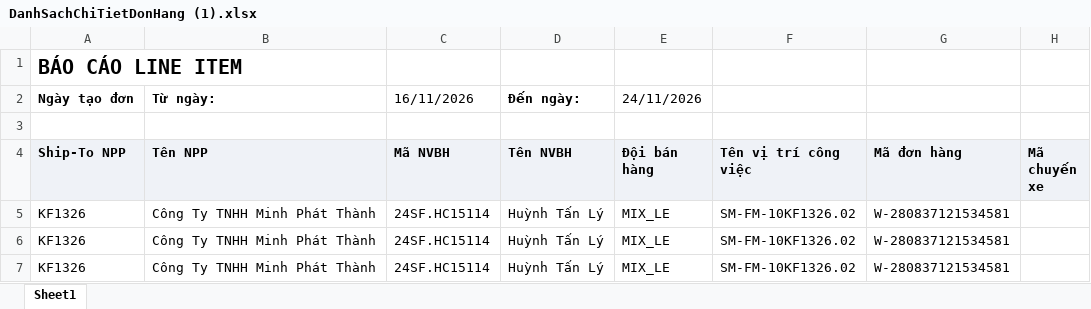
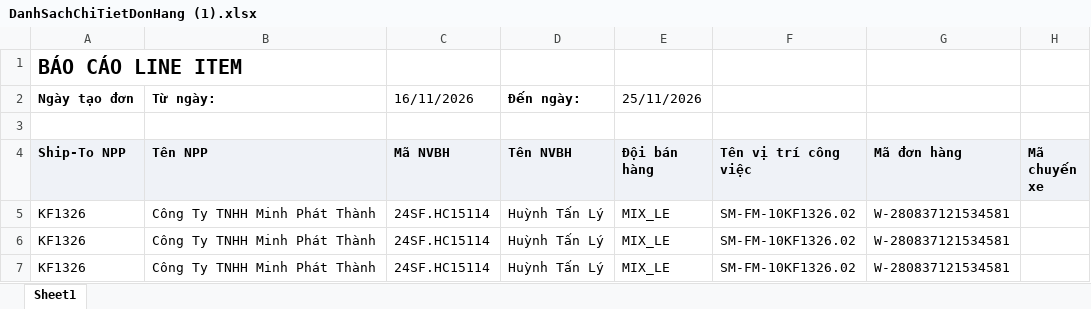
Before and after one commit to tantt2026-test/Test, an Excel workbook: data/Thang11/DanhSachChiTietDonHang (1).xlsx, sheet Sheet1, drawn as a sheet; only a part is shown; values as stored, in another font and other column widths than the file's, no borders; the diff names each change by its address in the sheet, - before the commit and + after, or states it on an @@ line.

```diff
--- a/data/Thang11/DanhSachChiTietDonHang (1).xlsx (sheet Sheet1)
+++ b/data/Thang11/DanhSachChiTietDonHang (1).xlsx (sheet Sheet1)
-E2 (Đội bán hàng): 24/11/2026
+E2 (Đội bán hàng): 25/11/2026
```
Also changed, not shown: data/Thang11/DANH_SACH_KET_QUA_CUA_HANG_THAM_GIA_CHUONG_TRINH.xlsx, data/Thang11/DanhSachLichViengTham.xlsx, 3 other files.
